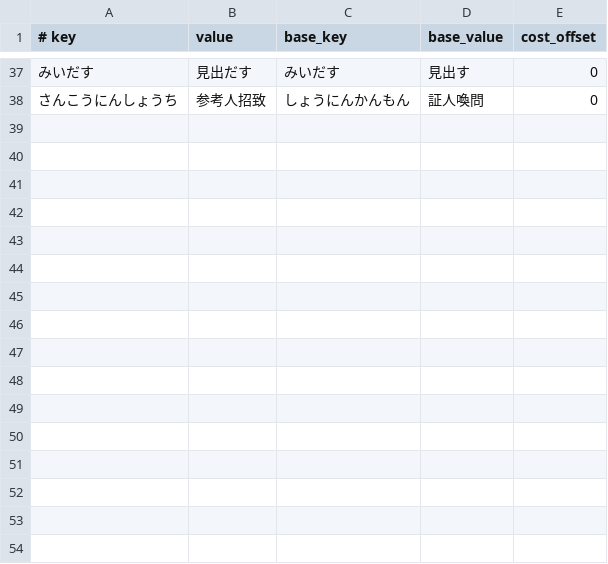
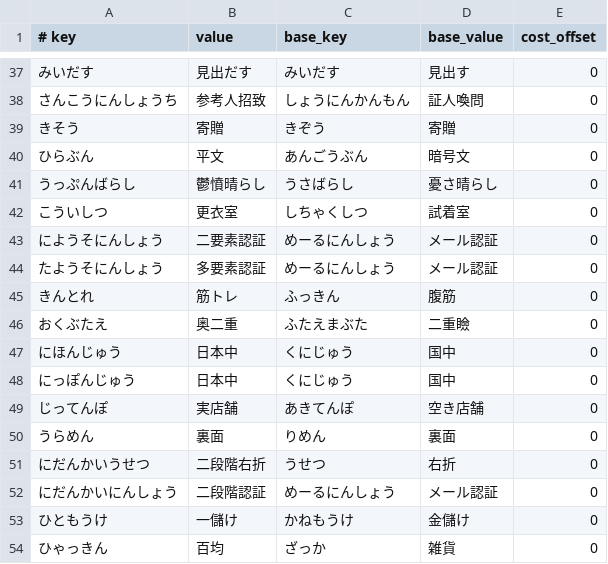
Before and after one commit to kimata1007/mozc-wai, a TSV file: src/data/oss/aux_dictionary.tsv, drawn as a sheet; only a part is shown, gaps mark what is left out; the diff names each change by its address in the sheet, - before the commit and + after, or states it on an @@ line.

```diff
--- a/src/data/oss/aux_dictionary.tsv
+++ b/src/data/oss/aux_dictionary.tsv
+row 39: きそう | 寄贈 | きぞう | 寄贈 | 0
+row 40: ひらぶん | 平文 | あんごうぶん | 暗号文 | 0
+row 41: うっぷんばらし | 鬱憤晴らし | うさばらし | 憂さ晴らし | 0
+row 42: こういしつ | 更衣室 | しちゃくしつ | 試着室 | 0
+row 43: にようそにんしょう | 二要素認証 | めーるにんしょう | メール認証 | 0
+row 44: たようそにんしょう | 多要素認証 | めーるにんしょう | メール認証 | 0
+row 45: きんとれ | 筋トレ | ふっきん | 腹筋 | 0
+row 46: おくぶたえ | 奥二重 | ふたえまぶた | 二重瞼 | 0
+row 47: にほんじゅう | 日本中 | くにじゅう | 国中 | 0
+row 48: にっぽんじゅう | 日本中 | くにじゅう | 国中 | 0
+row 49: じってんぽ | 実店舗 | あきてんぽ | 空き店舗 | 0
+row 50: うらめん | 裏面 | りめん | 裏面 | 0
+row 51: にだんかいうせつ | 二段階右折 | うせつ | 右折 | 0
+row 52: にだんかいにんしょう | 二段階認証 | めーるにんしょう | メール認証 | 0
+row 53: ひともうけ | 一儲け | かねもうけ | 金儲け | 0
+row 54: ひゃっきん | 百均 | ざっか | 雑貨 | 0
```
Also changed, not shown: src/data/dictionary_oss/evaluation.tsv.
